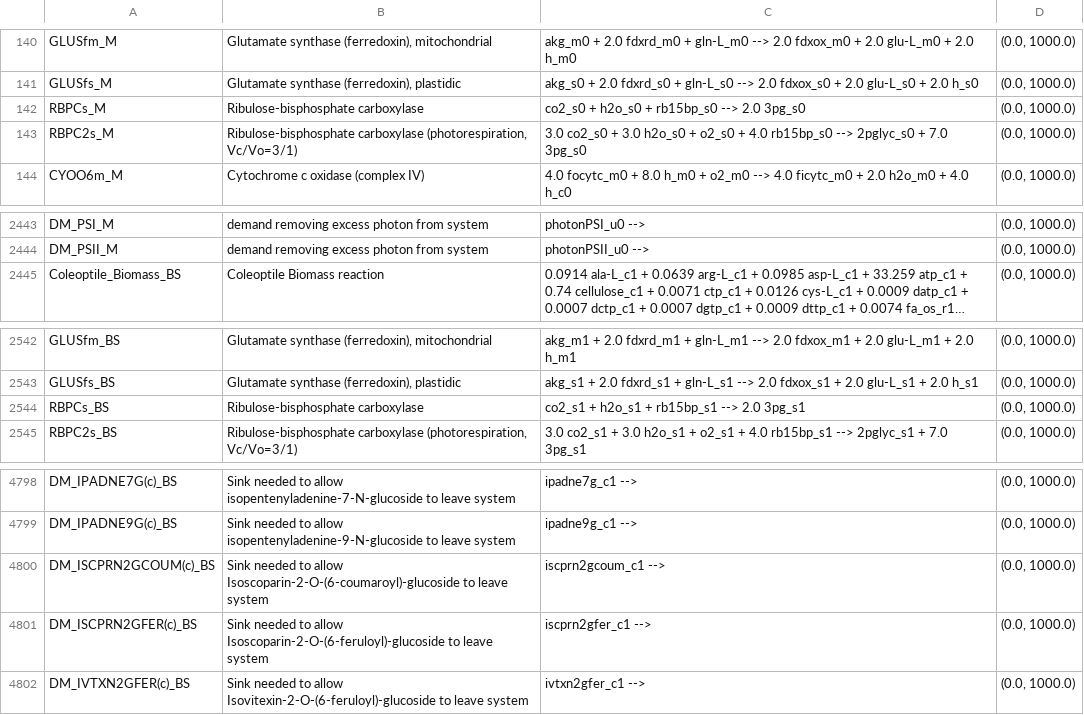
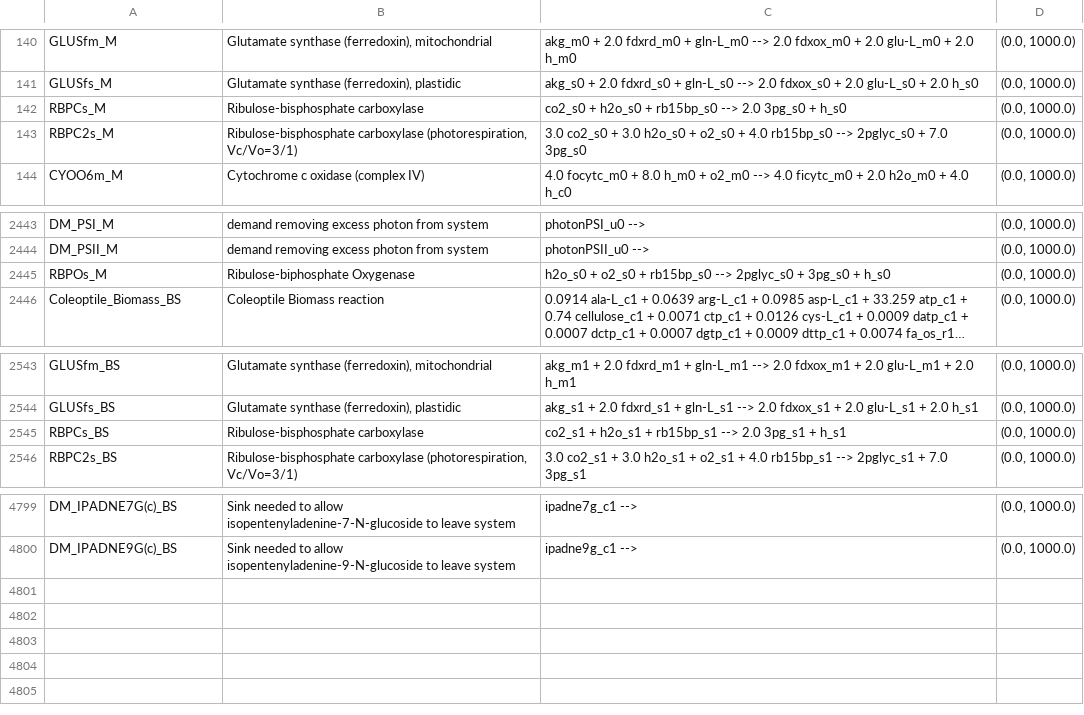
Before and after one commit to rtsantos3/RiceMM, a CSV file: misc/reactions.csv, drawn as a sheet; only a part is shown, gaps mark what is left out; long unchanged cells end in …; removed rows and columns are numbered as before the commit, all else as after; the diff names each change by its address in the sheet, - before the commit and + after, or states it on an @@ line.

Commit message:
Added Oxygenase  reaction to ios2164 plus tested other constraints for CO2 benchmarking

```diff
--- a/misc/reactions.csv
+++ b/misc/reactions.csv
-C142: …2.0 3pg_s0
+C142: …2.0 3pg_s0 + h_s0
+row 2445: RBPOs_M | Ribulose-biphosphate Oxygenase | h2o_s0 + o2_s0 + rb15bp_s0 --> 2pglyc_s0 + 3pg_s0 + h_s0 | (0.0, 1000.0)
-C2545: …2.0 3pg_s1
+C2545: …2.0 3pg_s1 + h_s1
-row 4800: DM_ISCPRN2GCOUM(c)_BS | Sink needed to allow Isoscoparin-2-O-(6-coumaroyl)-glucoside to leave system | iscprn2gcoum_c1 --> | (0.0, 1000.0)
-row 4801: DM_ISCPRN2GFER(c)_BS | Sink needed to allow Isoscoparin-2-O-(6-feruloyl)-glucoside to leave system | iscprn2gfer_c1 --> | (0.0, 1000.0)
-row 4802: DM_IVTXN2GFER(c)_BS | Sink needed to allow Isovitexin-2-O-(6-feruloyl)-glucoside to leave system | ivtxn2gfer_c1 --> | (0.0, 1000.0)
```
Also changed, not shown: 3 other files.
